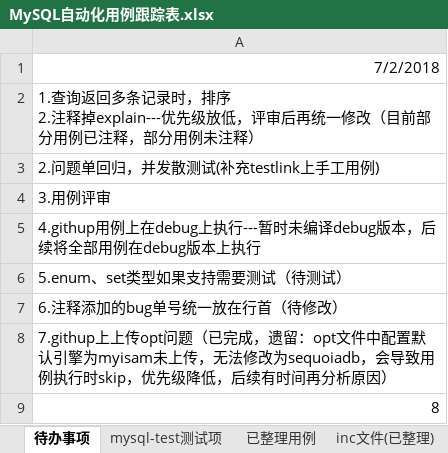
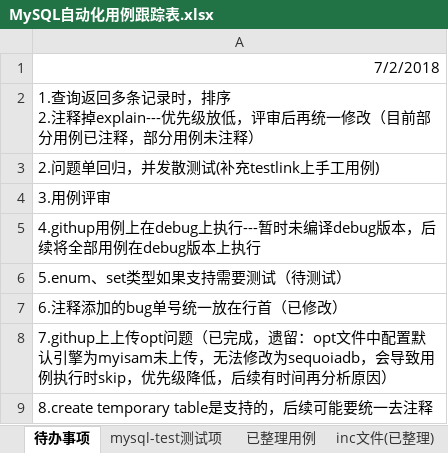
Before and after one commit to Vivian-hihi/SequoiaDB, an Excel workbook: internal_doc/05.测试设计/story/mysql连接器/MySQL自动化用例跟踪表.xlsx, sheet 待办事项, drawn as a sheet; values as stored, in another font and other column widths than the file's, no borders; the diff names each change by its address in the sheet, - before the commit and + after, or states it on an @@ line.

```diff
--- a/internal_doc/05.测试设计/story/mysql连接器/MySQL自动化用例跟踪表.xlsx (sheet 待办事项)
+++ b/internal_doc/05.测试设计/story/mysql连接器/MySQL自动化用例跟踪表.xlsx (sheet 待办事项)
-A7: 6.注释添加的bug单号统一放在行首（待修改）
+A7: 6.注释添加的bug单号统一放在行首（已修改）
-A9: 8
+A9: 8.create temporary table是支持的，后续可能要统一去注释
```
Also changed, not shown: sheet 待整理用例, sheet sequoiadb引擎暂未实现功能, hidden cells.
